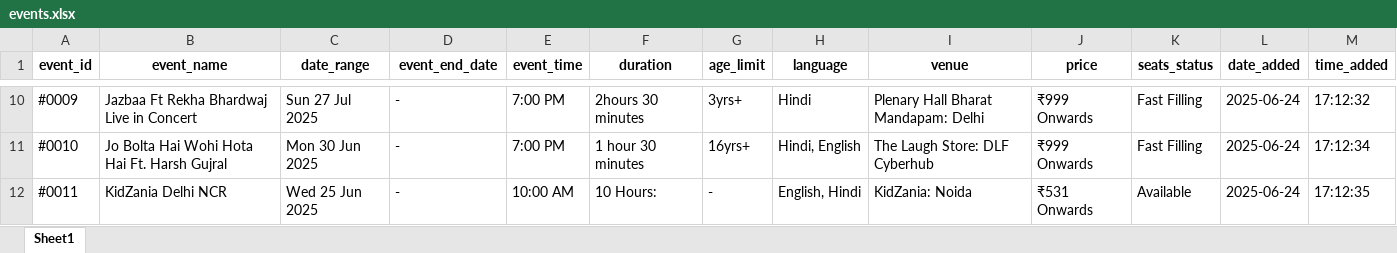
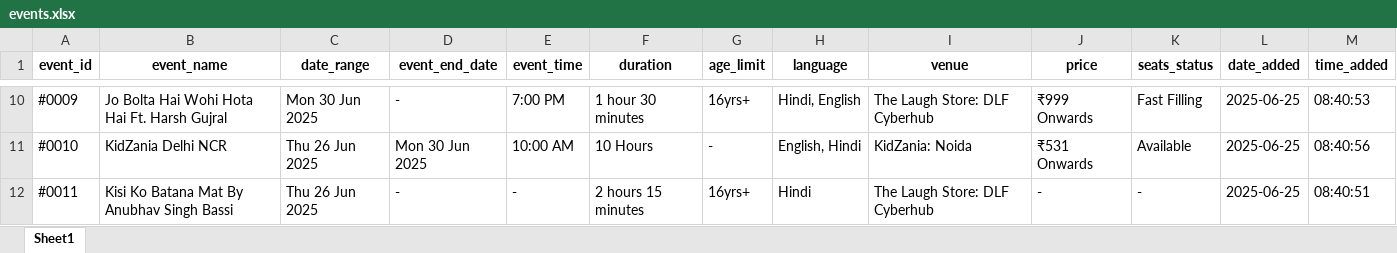
Before and after one commit to krishgoyal0/BMS_scrapper_ncr, an Excel workbook: events.xlsx, sheet Sheet1, drawn as a sheet; only a part is shown, gaps mark what is left out; values as stored, in another font and other column widths than the file's, no borders; the diff covers the shown part only; the diff names each change by its address in the sheet, - before the commit and + after, or states it on an @@ line.

```diff
--- a/events.xlsx (sheet Sheet1)
+++ b/events.xlsx (sheet Sheet1)
-B10 (event_name): Jazbaa Ft Rekha Bhardwaj Live in Concert
+B10 (event_name): Jo Bolta Hai Wohi Hota Hai Ft. Harsh Gujral
-C10 (date_range): Sun 27 Jul 2025
+C10 (date_range): Mon 30 Jun 2025
-F10 (duration): 2hours 30 minutes
+F10 (duration): 1 hour 30 minutes
-G10 (age_limit): 3yrs+
+G10 (age_limit): 16yrs+
-H10 (language): Hindi
+H10 (language): Hindi, English
-I10 (venue): Plenary Hall Bharat Mandapam: Delhi
+I10 (venue): The Laugh Store: DLF Cyberhub
-L10:L12 (date_added): 2025-06-24
+L10:L12 (date_added): 2025-06-25
-M10 (time_added): 17:12:32
+M10 (time_added): 08:40:53
-B11 (event_name): Jo Bolta Hai Wohi Hota Hai Ft. Harsh Gujral
+B11 (event_name): KidZania Delhi NCR
-C11 (date_range): Mon 30 Jun 2025
+C11 (date_range): Thu 26 Jun 2025
-D11 (event_end_date): -
+D11 (event_end_date): Mon 30 Jun 2025
-E11 (event_time): 7:00 PM
+E11 (event_time): 10:00 AM
-F11 (duration): 1 hour 30 minutes
+F11 (duration): 10 Hours
-G11 (age_limit): 16yrs+
+G11 (age_limit): -
-H11 (language): Hindi, English
+H11 (language): English, Hindi
-I11 (venue): The Laugh Store: DLF Cyberhub
+I11 (venue): KidZania: Noida
-J11 (price): ₹999 Onwards
+J11 (price): ₹531 Onwards
-K11 (seats_status): Fast Filling
+K11 (seats_status): Available
-M11 (time_added): 17:12:34
+M11 (time_added): 08:40:56
-B12 (event_name): KidZania Delhi NCR
+B12 (event_name): Kisi Ko Batana Mat By Anubhav Singh Bassi
-C12 (date_range): Wed 25 Jun 2025
+C12 (date_range): Thu 26 Jun 2025
-E12 (event_time): 10:00 AM
+E12 (event_time): -
-F12 (duration): 10 Hours:
+F12 (duration): 2 hours 15 minutes
-G12 (age_limit): -
+G12 (age_limit): 16yrs+
-H12 (language): English, Hindi
+H12 (language): Hindi
-I12 (venue): KidZania: Noida
+I12 (venue): The Laugh Store: DLF Cyberhub
-J12 (price): ₹531 Onwards
+J12 (price): -
-K12 (seats_status): Available
+K12 (seats_status): -
-M12 (time_added): 17:12:35
+M12 (time_added): 08:40:51
```
Also changed, not shown: 112 edited cells elsewhere in this sheet, 22 other files.
